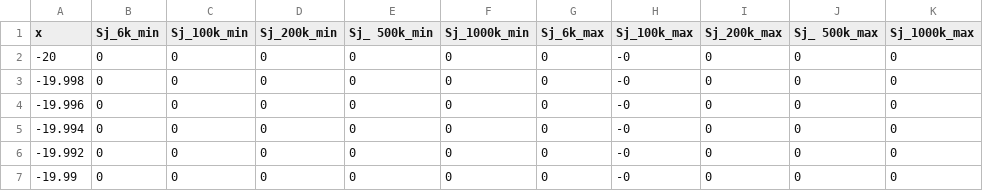
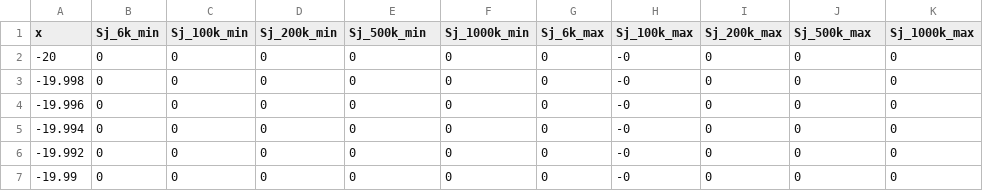
Before and after one commit to Johanmkr/AST5220, a CSV file: project/code/data/LOS_integrand.csv, drawn as a sheet; only a part is shown.

```diff
--- a/project/code/data/LOS_integrand.csv
+++ b/project/code/data/LOS_integrand.csv
@@ -1,2 +1,2 @@
-x , Sj_6k_min ,  Sj_100k_min , Sj_200k_min , Sj_ 500k_min , Sj_1000k_min , Sj_6k_max ,  Sj_100k_max , Sj_200k_max , Sj_ 500k_max , Sj_1000k_max ,
+x , Sj_6k_min ,  Sj_100k_min , Sj_200k_min , Sj_500k_min , Sj_1000k_min , Sj_6k_max ,  Sj_100k_max , Sj_200k_max , Sj_500k_max , Sj_1000k_max ,
 -20 , 0 , 0 , 0 , 0 , 0 , 0 , -0 , 0 , 0 , 0 ,
```
Also changed, not shown: project/code/data/perturbations_k0.001.csv, project/code/data/perturbations_k0.01.csv, 7 other files.
